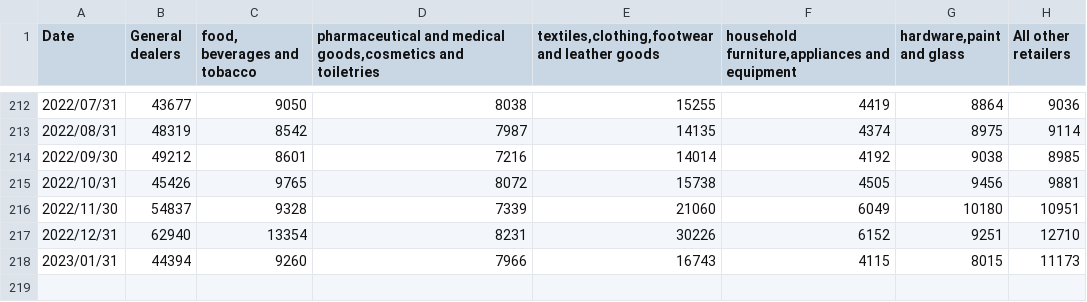
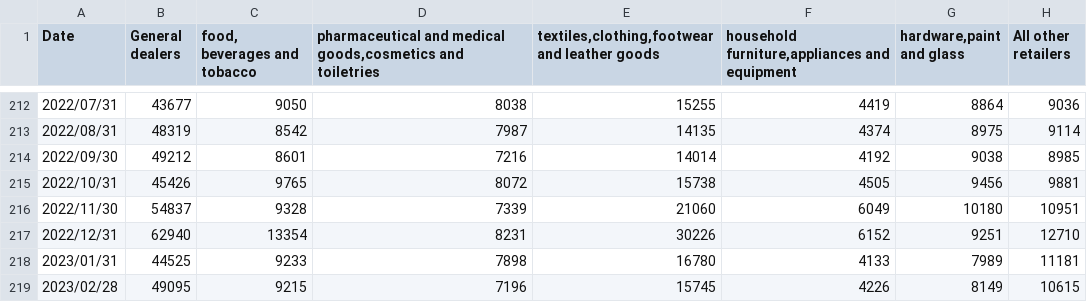
Before and after one commit to mygitAN/CPI-NowCasting, a CSV file: Retail trade sales from 2002.csv, drawn as a sheet; only a part is shown, gaps mark what is left out.

Commit message:
Add files via upload

```diff
--- a/Retail trade sales from 2002.csv
+++ b/Retail trade sales from 2002.csv
@@ -217,2 +217,3 @@
 2022/12/31;62940;13354;8231;30226;6152;9251;12710
-2023/01/31;44394;9260;7966;16743;4115;8015;11173
+2023/01/31;44525;9233;7898;16780;4133;7989;11181
+2023/02/28;49095;9215;7196;15745;4226;8149;10615
```
